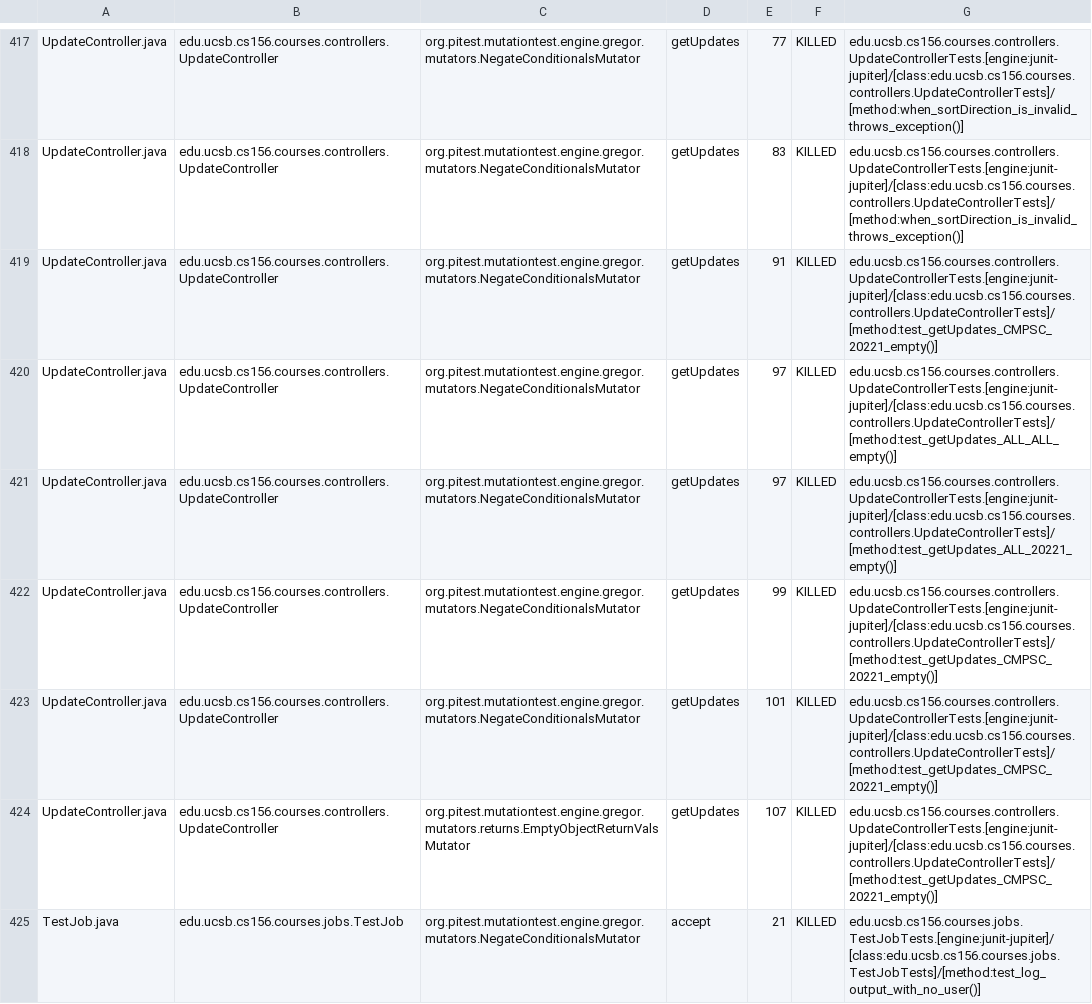
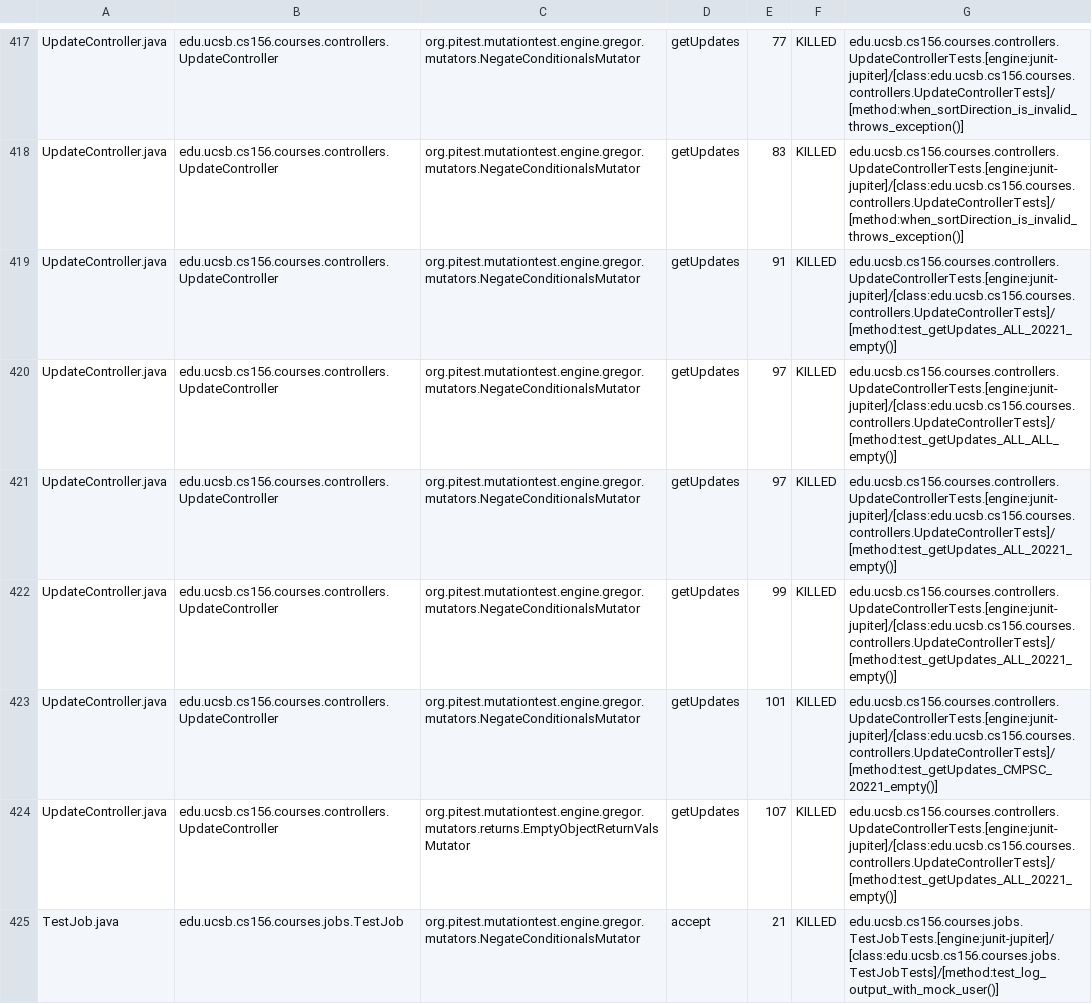
Before and after one commit to ucsb-cs156-f25/proj-courses-f25-02, a CSV file: prs/34/pitest/mutations.csv, drawn as a sheet; only a part is shown, gaps mark what is left out; the diff covers the shown part only.

Commit message:
Deploying to gh-pages from @ ucsb-cs156-f25/proj-courses-f25-02@8cafe4105cd049475b12cb2630be5f888d3a917f 🚀

```diff
--- a/prs/34/pitest/mutations.csv
+++ b/prs/34/pitest/mutations.csv
@@ -418,8 +418,8 @@ UpdateController.java,edu.ucsb.cs156.courses.controllers.UpdateController,org.pi
 UpdateController.java,edu.ucsb.cs156.courses.controllers.UpdateController,org.pitest.mutationtest.engine.gregor.mutators.NegateConditionalsMutator,getUpdates,83,KILLED,edu.ucsb.cs156.courses.controllers.UpdateControllerTests.[engine:junit-jupiter]/[class:edu.ucsb.cs156.courses.controllers.UpdateControllerTests]/[method:when_sortDirection_is_invalid_throws_exception()]
-UpdateController.java,edu.ucsb.cs156.courses.controllers.UpdateController,org.pitest.mutationtest.engine.gregor.mutators.NegateConditionalsMutator,getUpdates,91,KILLED,edu.ucsb.cs156.courses.controllers.UpdateControllerTests.[engine:junit-jupiter]/[class:edu.ucsb.cs156.courses.controllers.UpdateControllerTests]/[method:test_getUpdates_CMPSC_20221_empty()]
+UpdateController.java,edu.ucsb.cs156.courses.controllers.UpdateController,org.pitest.mutationtest.engine.gregor.mutators.NegateConditionalsMutator,getUpdates,91,KILLED,edu.ucsb.cs156.courses.controllers.UpdateControllerTests.[engine:junit-jupiter]/[class:edu.ucsb.cs156.courses.controllers.UpdateControllerTests]/[method:test_getUpdates_ALL_20221_empty()]
 UpdateController.java,edu.ucsb.cs156.courses.controllers.UpdateController,org.pitest.mutationtest.engine.gregor.mutators.NegateConditionalsMutator,getUpdates,97,KILLED,edu.ucsb.cs156.courses.controllers.UpdateControllerTests.[engine:junit-jupiter]/[class:edu.ucsb.cs156.courses.controllers.UpdateControllerTests]/[method:test_getUpdates_ALL_ALL_empty()]
 UpdateController.java,edu.ucsb.cs156.courses.controllers.UpdateController,org.pitest.mutationtest.engine.gregor.mutators.NegateConditionalsMutator,getUpdates,97,KILLED,edu.ucsb.cs156.courses.controllers.UpdateControllerTests.[engine:junit-jupiter]/[class:edu.ucsb.cs156.courses.controllers.UpdateControllerTests]/[method:test_getUpdates_ALL_20221_empty()]
-UpdateController.java,edu.ucsb.cs156.courses.controllers.UpdateController,org.pitest.mutationtest.engine.gregor.mutators.NegateConditionalsMutator,getUpdates,99,KILLED,edu.ucsb.cs156.courses.controllers.UpdateControllerTests.[engine:junit-jupiter]/[class:edu.ucsb.cs156.courses.controllers.UpdateControllerTests]/[method:test_getUpdates_CMPSC_20221_empty()]
+UpdateController.java,edu.ucsb.cs156.courses.controllers.UpdateController,org.pitest.mutationtest.engine.gregor.mutators.NegateConditionalsMutator,getUpdates,99,KILLED,edu.ucsb.cs156.courses.controllers.UpdateControllerTests.[engine:junit-jupiter]/[class:edu.ucsb.cs156.courses.controllers.UpdateControllerTests]/[method:test_getUpdates_ALL_20221_empty()]
 UpdateController.java,edu.ucsb.cs156.courses.controllers.UpdateController,org.pitest.mutationtest.engine.gregor.mutators.NegateConditionalsMutator,getUpdates,101,KILLED,edu.ucsb.cs156.courses.controllers.UpdateControllerTests.[engine:junit-jupiter]/[class:edu.ucsb.cs156.courses.controllers.UpdateControllerTests]/[method:test_getUpdates_CMPSC_20221_empty()]
-UpdateController.java,edu.ucsb.cs156.courses.controllers.UpdateController,org.pitest.mutationtest.engine.gregor.mutators.returns.EmptyObjectReturnValsMutator,getUpdates,107,KILLED,edu.ucsb.cs156.courses.controllers.UpdateControllerTests.[engine:junit-jupiter]/[class:edu.ucsb.cs156.courses.controllers.UpdateControllerTests]/[method:test_getUpdates_CMPSC_20221_empty()]
-TestJob.java,edu.ucsb.cs156.courses.jobs.TestJob,org.pitest.mutationtest.engine.gregor.mutators.NegateConditionalsMutator,accept,21,KILLED,edu.ucsb.cs156.courses.jobs.TestJobTests.[engine:junit-jupiter]/[class:edu.ucsb.cs156.courses.jobs.TestJobTests]/[method:test_log_output_with_no_user()]
+UpdateController.java,edu.ucsb.cs156.courses.controllers.UpdateController,org.pitest.mutationtest.engine.gregor.mutators.returns.EmptyObjectReturnValsMutator,getUpdates,107,KILLED,edu.ucsb.cs156.courses.controllers.UpdateControllerTests.[engine:junit-jupiter]/[class:edu.ucsb.cs156.courses.controllers.UpdateControllerTests]/[method:test_getUpdates_ALL_20221_empty()]
+TestJob.java,edu.ucsb.cs156.courses.jobs.TestJob,org.pitest.mutationtest.engine.gregor.mutators.NegateConditionalsMutator,accept,21,KILLED,edu.ucsb.cs156.courses.jobs.TestJobTests.[engine:junit-jupiter]/[class:edu.ucsb.cs156.courses.jobs.TestJobTests]/[method:test_log_output_with_mock_user()]
```
Also changed, not shown: 69 edited cells elsewhere in this file, 50 other files.
